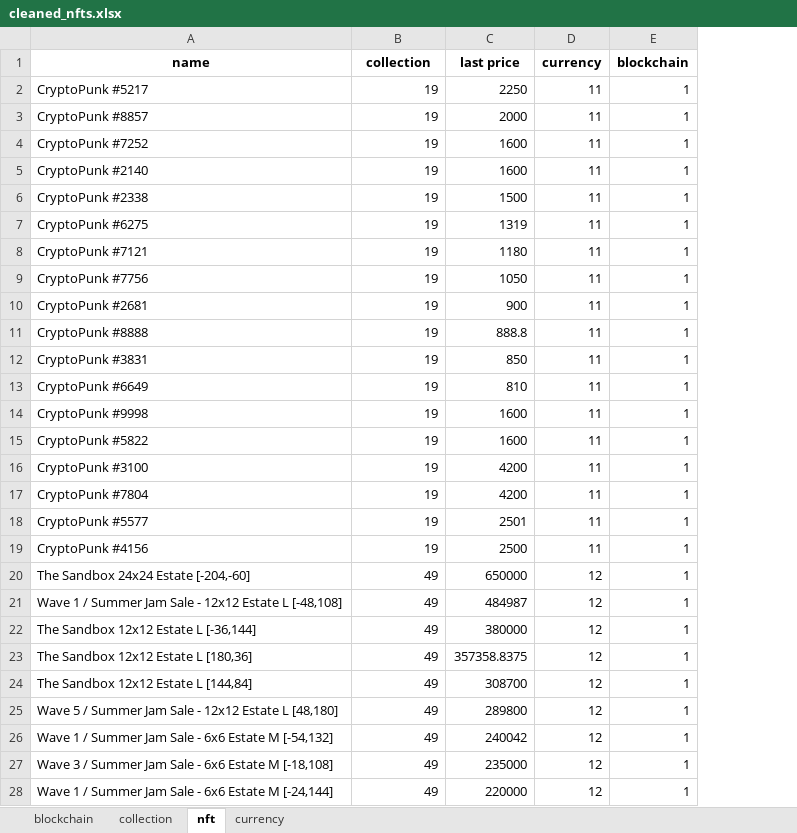
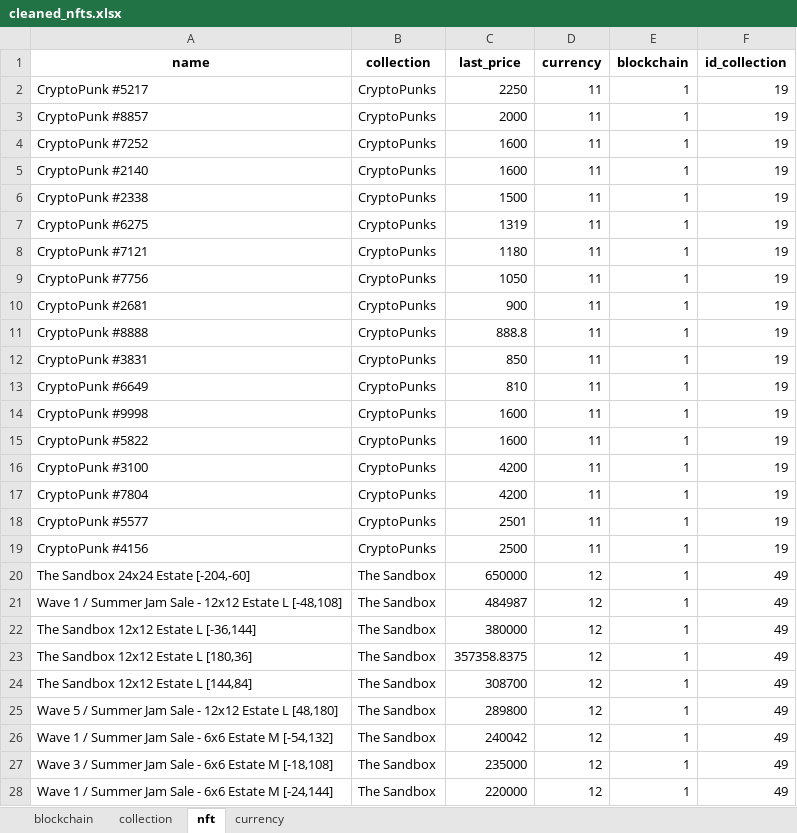
Before and after one commit to be-soumaya/nfts-project, an Excel workbook: Data/cleaned_nfts.xlsx, sheet nft, drawn as a sheet; only a part is shown; values as stored, in another font and other column widths than the file's, no borders; the diff covers the shown part only; the diff names each change by its address in the sheet, - before the commit and + after, or states it on an @@ line.

```diff
--- a/Data/cleaned_nfts.xlsx (sheet nft)
+++ b/Data/cleaned_nfts.xlsx (sheet nft)
+column F (id_collection), rows 2-28: 19 | 19 | 19 | 19 | 19 | 19 | 19 | 19 | 19 | 19 | 19 | 19 | 19 | 19 | 19 | 19 | 19 | 19 | 49 | 49 | 49 | 49 | 49 | 49 | 49 | 49 | 49
-C1: last price
+C1: last_price
-B2:B19 (collection): 19
+B2:B19 (collection): CryptoPunks
-B20:B28 (collection): 49
+B20:B28 (collection): The Sandbox
```
Also changed, not shown: 930 edited cells elsewhere in this sheet, sheet collection, 23 other files.
